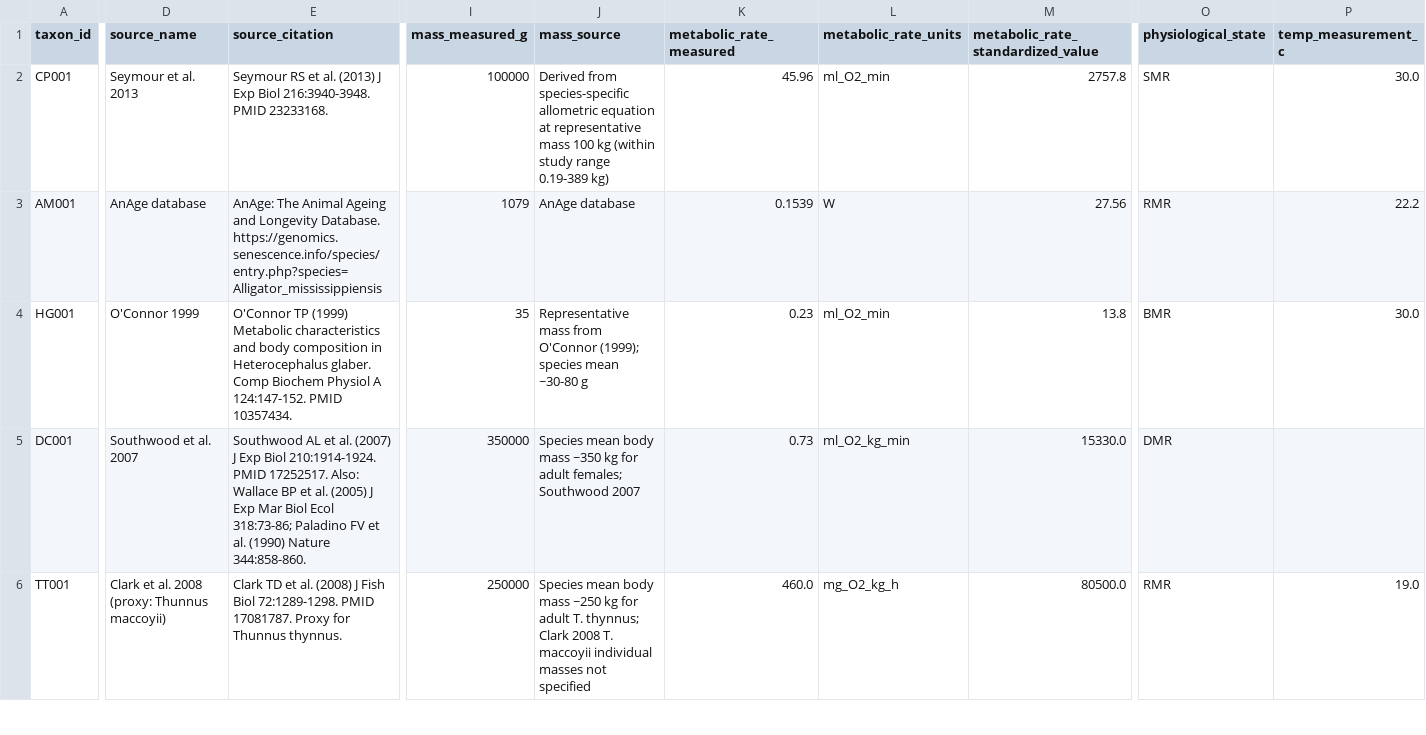
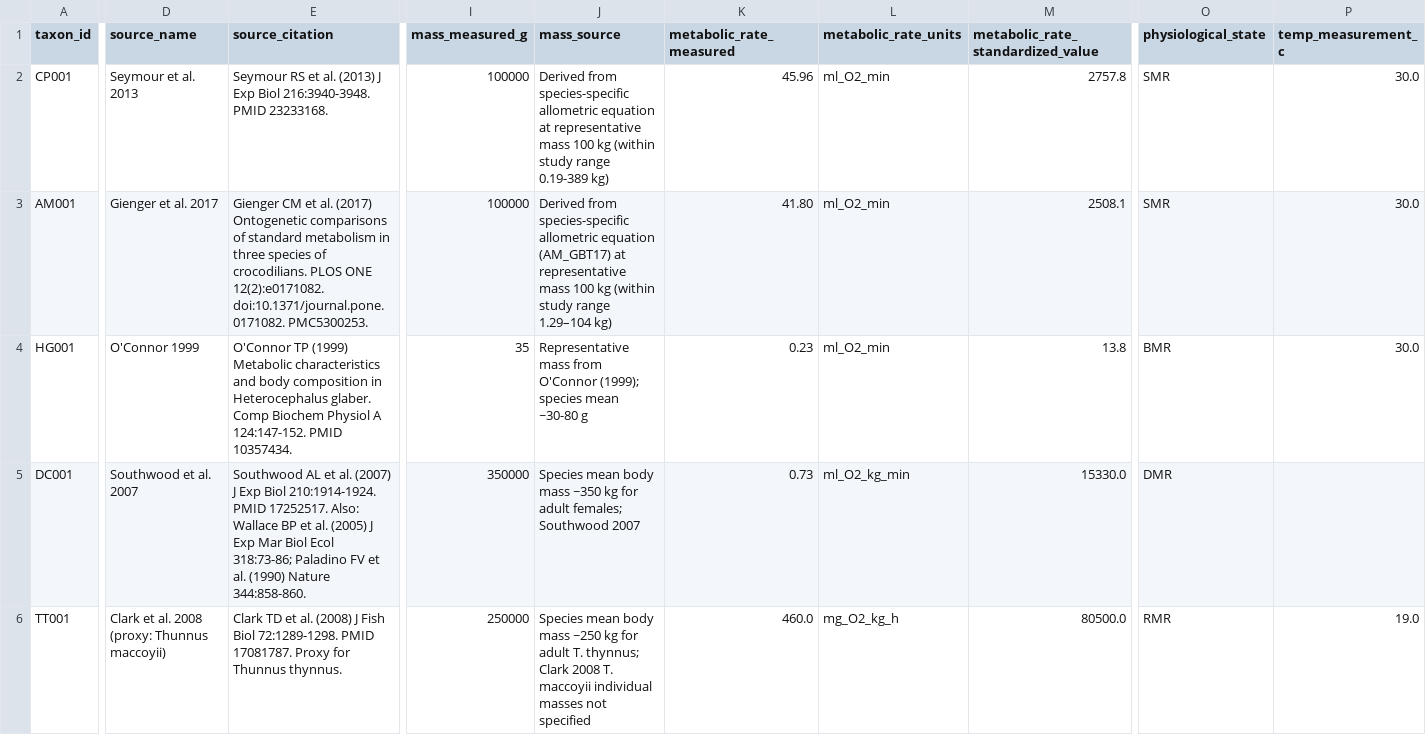
Before and after one commit to ItsReallyDanii/deltaE, a CSV file: data/real_delta_e_candidates.csv, drawn as a sheet; only a part is shown, gaps mark what is left out; the diff covers the shown part only; the diff names each change by its address in the sheet, - before the commit and + after, or states it on an @@ line.

```diff
--- a/data/real_delta_e_candidates.csv
+++ b/data/real_delta_e_candidates.csv
-D3 (source_name): AnAge database
+D3 (source_name): Gienger et al. 2017
-E3 (source_citation): AnAge: The Animal Ageing and Longevity Database. https://genomics.senescence.info/species/entry.php?species=Alligator_mississippiensis
+E3 (source_citation): Gienger CM et al. (2017) Ontogenetic comparisons of standard metabolism in three species of crocodilians. PLOS ONE 12(2):e0171082. doi:10.1371/journal.pone.0171082. PMC5300253.
-I3 (mass_measured_g): 1079
+I3 (mass_measured_g): 100000
-J3 (mass_source): AnAge database
+J3 (mass_source): Derived from species-specific allometric equation (AM_GBT17) at representative mass 100 kg (within study range 1.29–104 kg)
-K3 (metabolic_rate_measured): 0.1539
+K3 (metabolic_rate_measured): 41.80
-L3 (metabolic_rate_units): W
+L3 (metabolic_rate_units): ml_O2_min
-M3: 27.56
+M3: 2508.1
-O3 (physiological_state): RMR
+O3 (physiological_state): SMR
-P3 (temp_measurement_c): 22.2
+P3 (temp_measurement_c): 30.0
```
Also changed, not shown: 8 edited cells elsewhere in this file, data/source_verification_matrix.csv, 4 other files.
